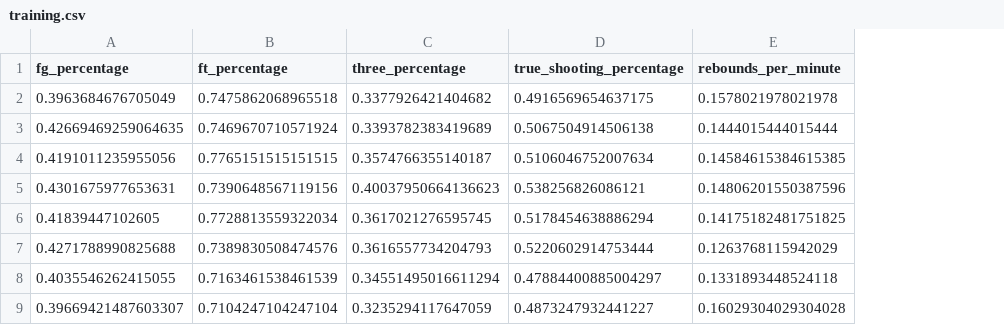
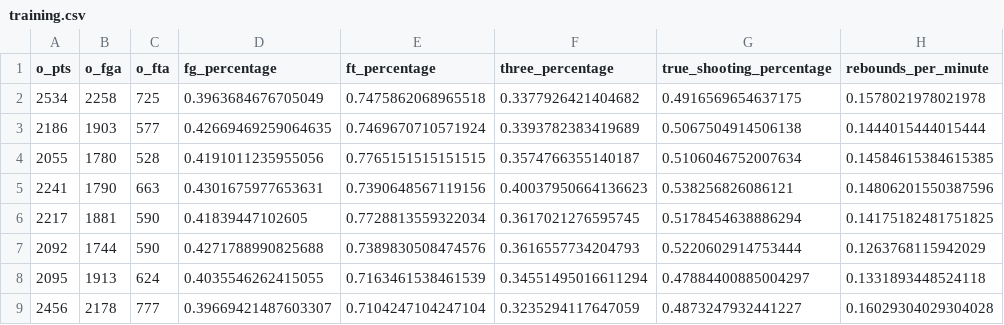
Before and after one commit to diogotvf7/feup-ac, a CSV file: dataset/finals/training.csv, drawn as a sheet; only a part is shown; the diff names each change by its address in the sheet, - before the commit and + after, or states it on an @@ line.

Commit message:
Added points, fga and ftm to training

```diff
--- a/dataset/finals/training.csv
+++ b/dataset/finals/training.csv
+column A (o_pts), rows 2-9: 2534 | 2186 | 2055 | 2241 | 2217 | 2092 | 2095 | 2456
+column B (o_fga), rows 2-9: 2258 | 1903 | 1780 | 1790 | 1881 | 1744 | 1913 | 2178
+column C (o_fta), rows 2-9: 725 | 577 | 528 | 663 | 590 | 590 | 624 | 777
```
Also changed, not shown: 1 other file.
